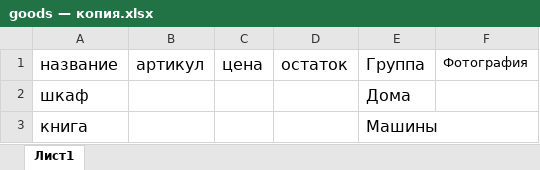
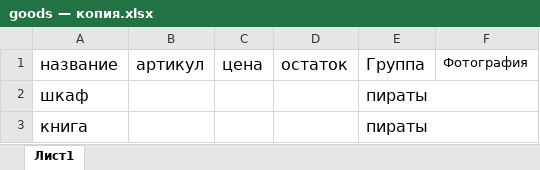
Before and after one commit to ShalutowIvan/project_shop, an Excel workbook: warehouseDRF/ACCOUNTING/xls/goods — копия.xlsx, sheet Лист1, drawn as a sheet; values as stored, in another font and other column widths than the file's, no borders; the diff names each change by its address in the sheet, - before the commit and + after, or states it on an @@ line.

```diff
--- a/warehouseDRF/ACCOUNTING/xls/goods — копия.xlsx (sheet Лист1)
+++ b/warehouseDRF/ACCOUNTING/xls/goods — копия.xlsx (sheet Лист1)
-E2: Дома
+E2: пираты
-E3: Машины
+E3: пираты
```
Also changed, not shown: 2 other files.
